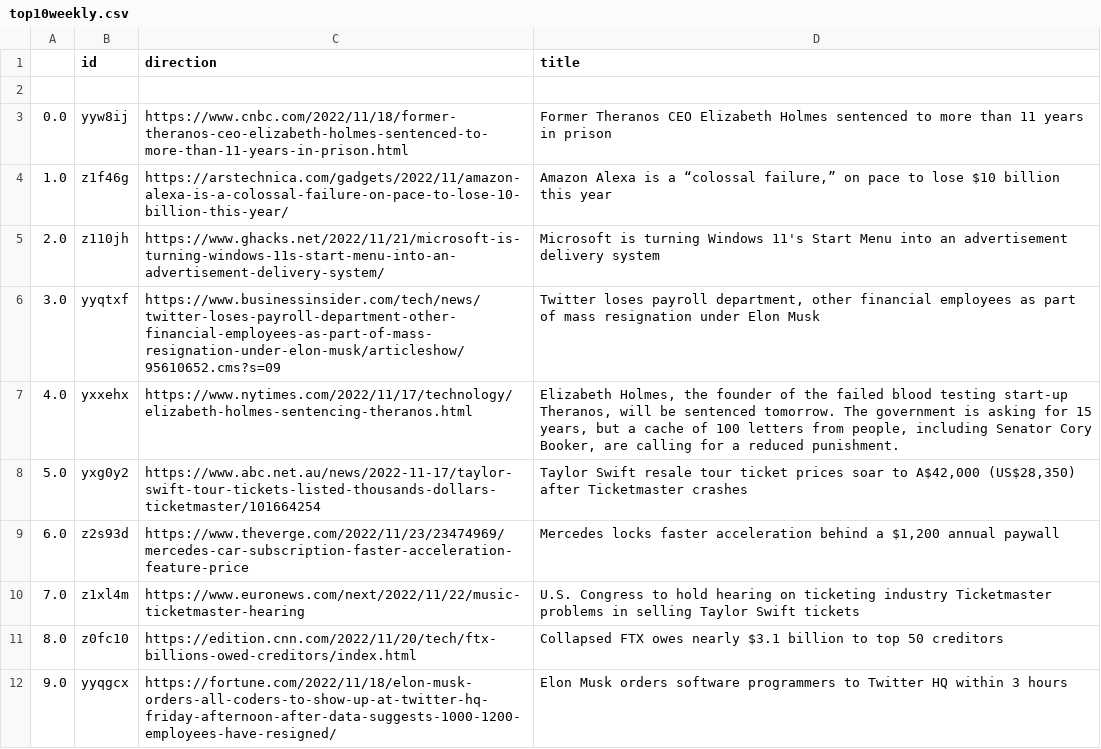
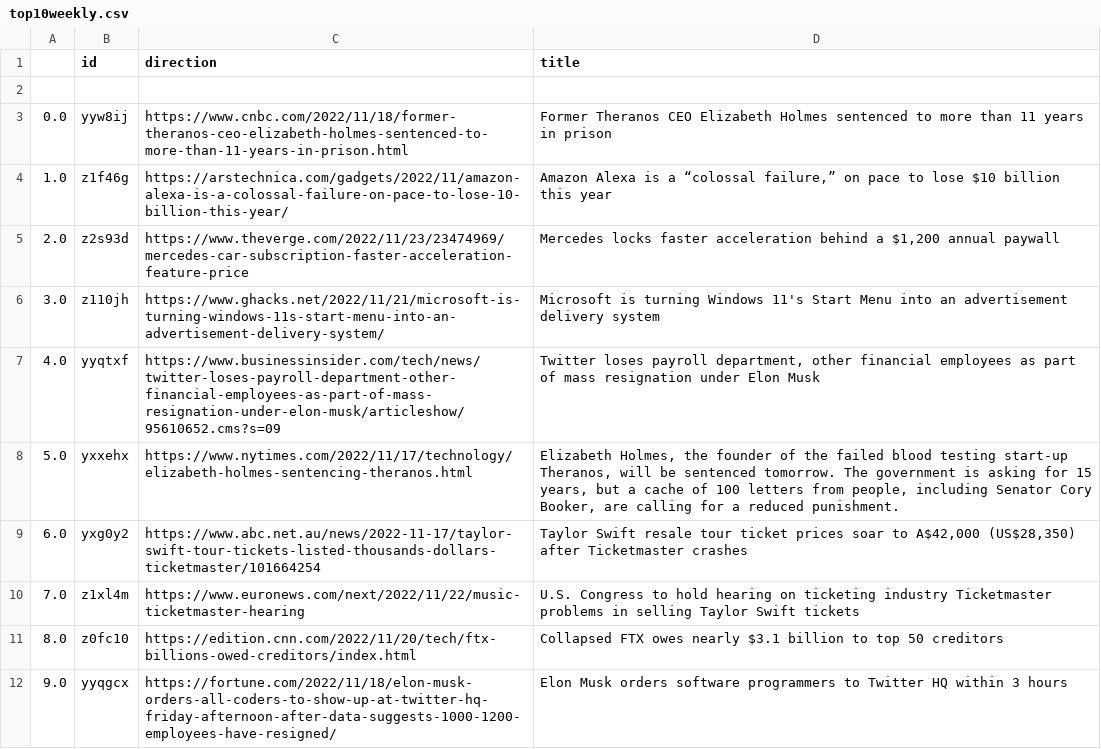
Before and after one commit to jesusyanez/Techline, a CSV file: top10weekly.csv, drawn as a sheet; only a part is shown.

```diff
--- a/top10weekly.csv
+++ b/top10weekly.csv
@@ -4,7 +4,7 @@
 1.0,z1f46g,https://arstechnica.com/gadgets/2022/11/amazon-alexa-is-a-colossal-failure-on-pace-to-lose-10-billion-this-year/,"Amazon Alexa is a “colossal failure,” on pace to lose $10 billion this year"
-2.0,z110jh,https://www.ghacks.net/2022/11/21/microsoft-is-turning-windows-11s-start-menu-into-an-advertisement-delivery-system/,Microsoft is turning Windows 11's Start Menu into an advertisement delivery system
-3.0,yyqtxf,https://www.businessinsider.com/tech/news/twitter-loses-payroll-department-other-financial-employees-as-part-of-mass-resignation-under-elon-musk/articleshow/95610652.cms?s=09,"Twitter loses payroll department, other financial employees as part of mass resignation under Elon Musk"
-4.0,yxxehx,https://www.nytimes.com/2022/11/17/technology/elizabeth-holmes-sentencing-theranos.html,"Elizabeth Holmes, the founder of the failed blood testing start-up Theranos, will be sentenced tomorrow. The government is asking for 15 years, but a cache of 100 letters from people, including Senator Cory Booker, are calling for a reduced punishment."
-5.0,yxg0y2,https://www.abc.net.au/news/2022-11-17/taylor-swift-tour-tickets-listed-thousands-dollars-ticketmaster/101664254,"Taylor Swift resale tour ticket prices soar to A$42,000 (US$28,350) after Ticketmaster crashes"
-6.0,z2s93d,https://www.theverge.com/2022/11/23/23474969/mercedes-car-subscription-faster-acceleration-feature-price,"Mercedes locks faster acceleration behind a $1,200 annual paywall"
+2.0,z2s93d,https://www.theverge.com/2022/11/23/23474969/mercedes-car-subscription-faster-acceleration-feature-price,"Mercedes locks faster acceleration behind a $1,200 annual paywall"
+3.0,z110jh,https://www.ghacks.net/2022/11/21/microsoft-is-turning-windows-11s-start-menu-into-an-advertisement-delivery-system/,Microsoft is turning Windows 11's Start Menu into an advertisement delivery system
+4.0,yyqtxf,https://www.businessinsider.com/tech/news/twitter-loses-payroll-department-other-financial-employees-as-part-of-mass-resignation-under-elon-musk/articleshow/95610652.cms?s=09,"Twitter loses payroll department, other financial employees as part of mass resignation under Elon Musk"
+5.0,yxxehx,https://www.nytimes.com/2022/11/17/technology/elizabeth-holmes-sentencing-theranos.html,"Elizabeth Holmes, the founder of the failed blood testing start-up Theranos, will be sentenced tomorrow. The government is asking for 15 years, but a cache of 100 letters from people, including Senator Cory Booker, are calling for a reduced punishment."
+6.0,yxg0y2,https://www.abc.net.au/news/2022-11-17/taylor-swift-tour-tickets-listed-thousands-dollars-ticketmaster/101664254,"Taylor Swift resale tour ticket prices soar to A$42,000 (US$28,350) after Ticketmaster crashes"
 7.0,z1xl4m,https://www.euronews.com/next/2022/11/22/music-ticketmaster-hearing,U.S. Congress to hold hearing on ticketing industry Ticketmaster problems in selling Taylor Swift tickets
```
Also changed, not shown: 1 other file.
